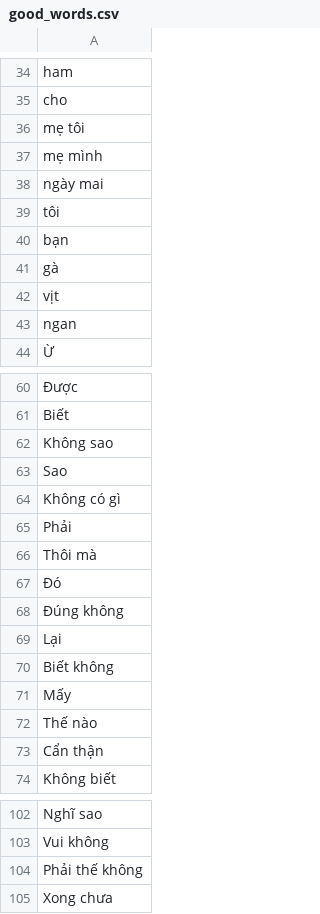
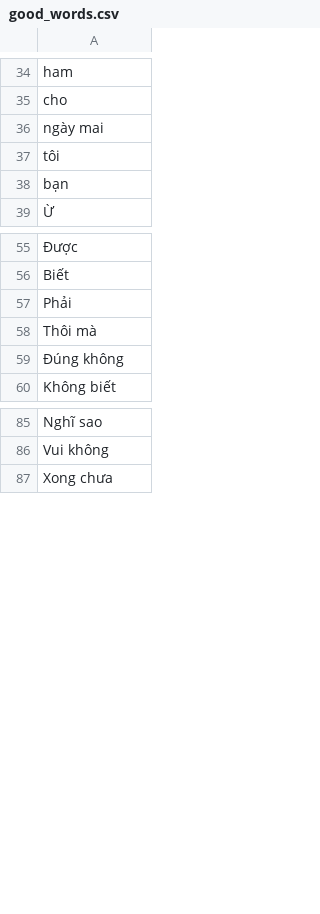
Before and after one commit to vietanhlee/GetData, a CSV file: good_words.csv, drawn as a sheet; only a part is shown, gaps mark what is left out; the diff covers the shown part only; the diff names each change by its address in the sheet, - before the commit and + after, or states it on an @@ line.

```diff
--- a/good_words.csv
+++ b/good_words.csv
-row 36: mẹ tôi
-row 37: mẹ mình
-row 41: gà
-row 42: vịt
-row 43: ngan
-row 62: Không sao
-row 63: Sao
-row 64: Không có gì
-row 67: Đó
-row 69: Lại
-row 70: Biết không
-row 71: Mấy
-row 72: Thế nào
-row 73: Cẩn thận
-row 104: Phải thế không
```
Also changed, not shown: 3 removed rows elsewhere in this file, bad_words.csv, 1 other file.
